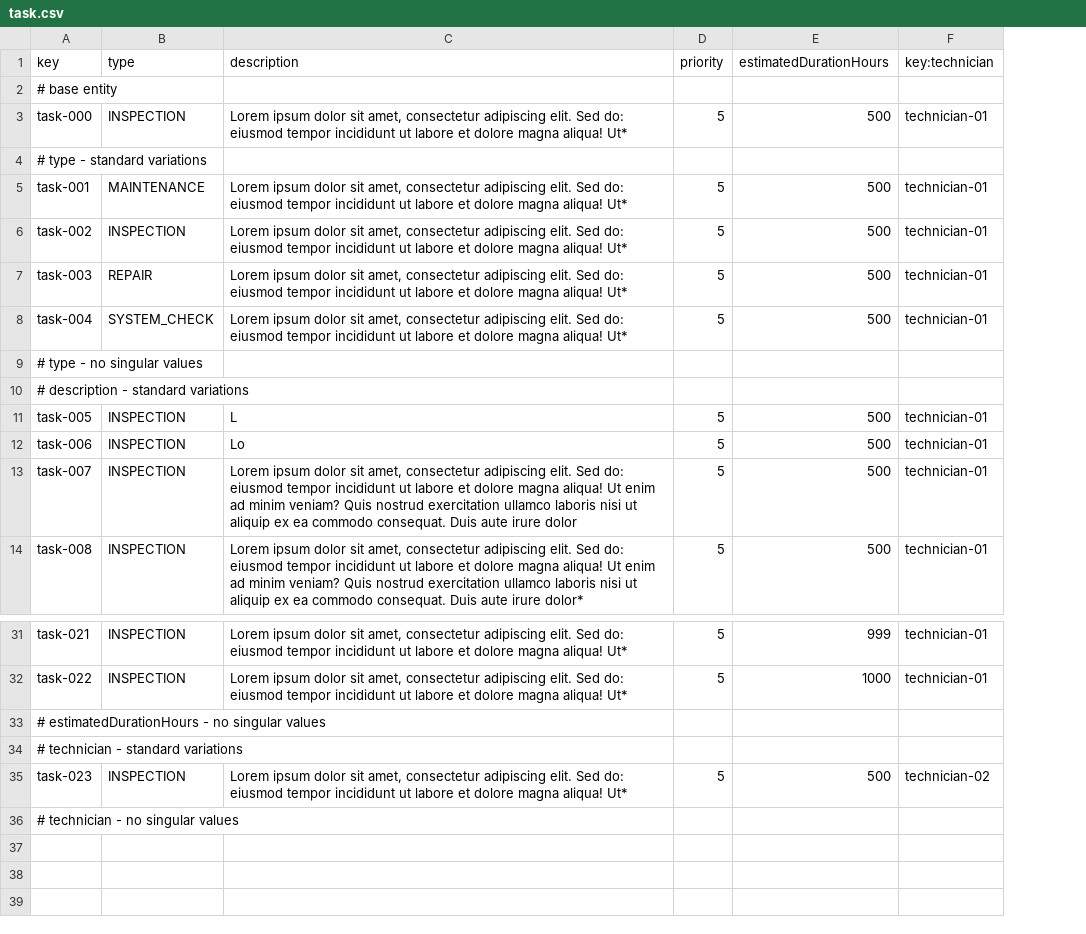
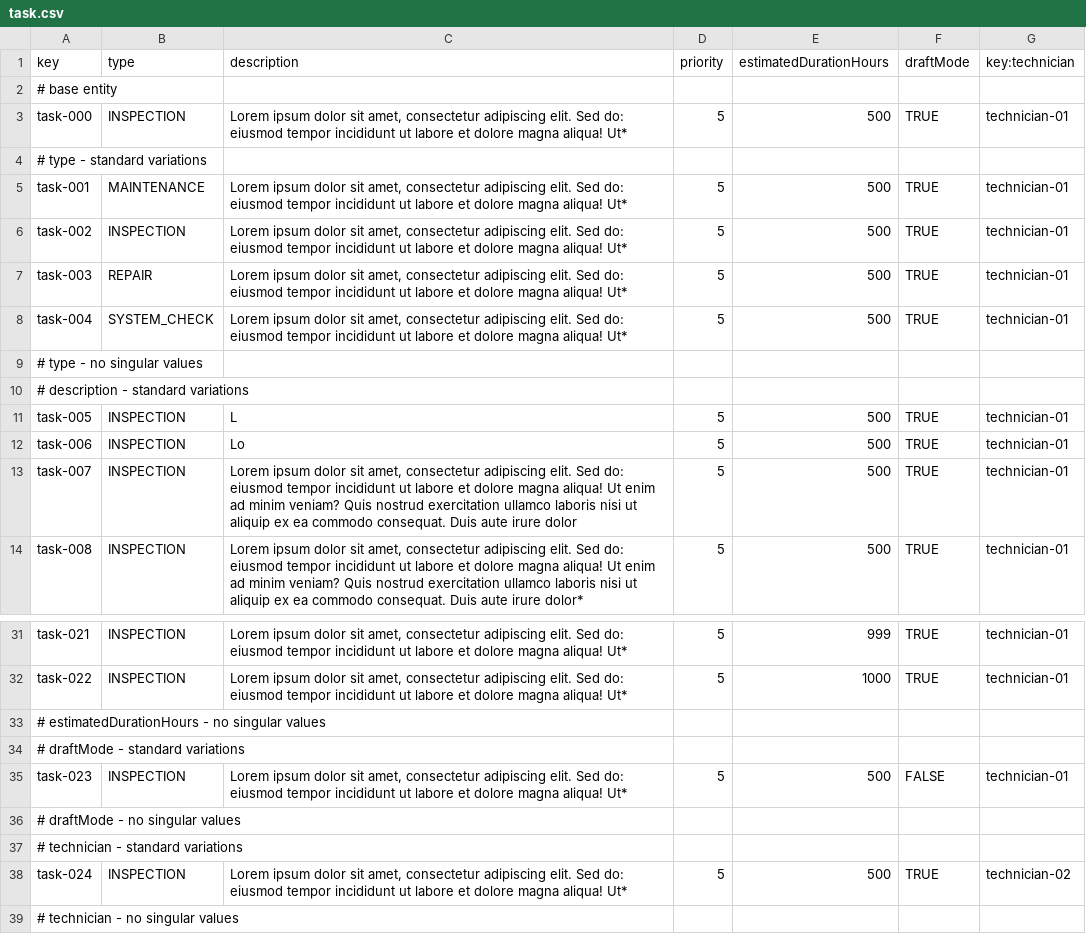
Before and after one commit to C1-036/Acme-ANS-D04, a CSV file: src/main/resources/WEB-INF/data/sample/task.csv, drawn as a sheet; only a part is shown, gaps mark what is left out; addresses are those after the commit; the diff names each change by its address in the sheet, - before the commit and + after, or states it on an @@ line.

Commit message:
Delete, publish, Update and Link de MaintenanceRecord y Task

```diff
--- a/src/main/resources/WEB-INF/data/sample/task.csv
+++ b/src/main/resources/WEB-INF/data/sample/task.csv
+column F (draftMode), rows 3-14: TRUE |  | TRUE | TRUE | TRUE | TRUE |  |  | TRUE | TRUE | TRUE | TRUE; rows 31-32: TRUE | TRUE; row 38: TRUE
+row 34: # draftMode - standard variations
+row 35: task-023 | INSPECTION | Lorem ipsum dolor sit amet, consectetur adipiscing elit. Sed do: eiusmod tempor incididunt ut labore et dolore magna aliqua! Ut* | 5 | 500 | FALSE | technician-01
+row 36: # draftMode - no singular values
-A38 (key): task-023
+A38 (key): task-024
```
Also changed, not shown: src/main/resources/WEB-INF/data/sample/involves.csv, src/main/resources/WEB-INF/data/sample/maintenance_record.csv, 37 other files.
